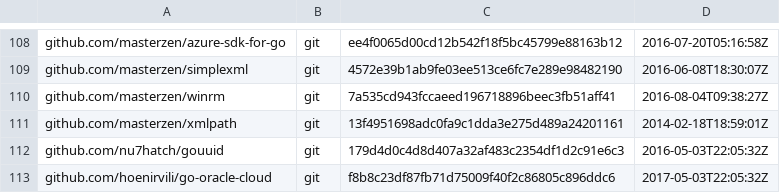
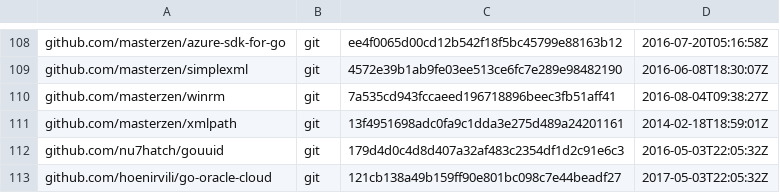
Before and after one commit to gabriel-samfira/juju, a TSV file: dependencies.tsv, drawn as a sheet; only a part is shown, gaps mark what is left out.

Commit message:
Update dependencies.
Signed-off-by: Giulitti Salvatore <sgiulitti@cloudbasesolutions.com>

```diff
--- a/dependencies.tsv
+++ b/dependencies.tsv
@@ -112,2 +112,2 @@ github.com/masterzen/xmlpath	git	13f4951698adc0fa9c1dda3e275d489a24201161	2014-0
 github.com/nu7hatch/gouuid	git	179d4d0c4d8d407a32af483c2354df1d2c91e6c3	2016-05-03T22:05:32Z
-github.com/hoenirvili/go-oracle-cloud	git	f8b8c23df87fb71d75009f40f2c86805c896ddc6	2017-05-03T22:05:32Z
+github.com/hoenirvili/go-oracle-cloud	git	121cb138a49b159ff90e801bc098c7e44beadf27	2017-05-03T22:05:32Z
```
